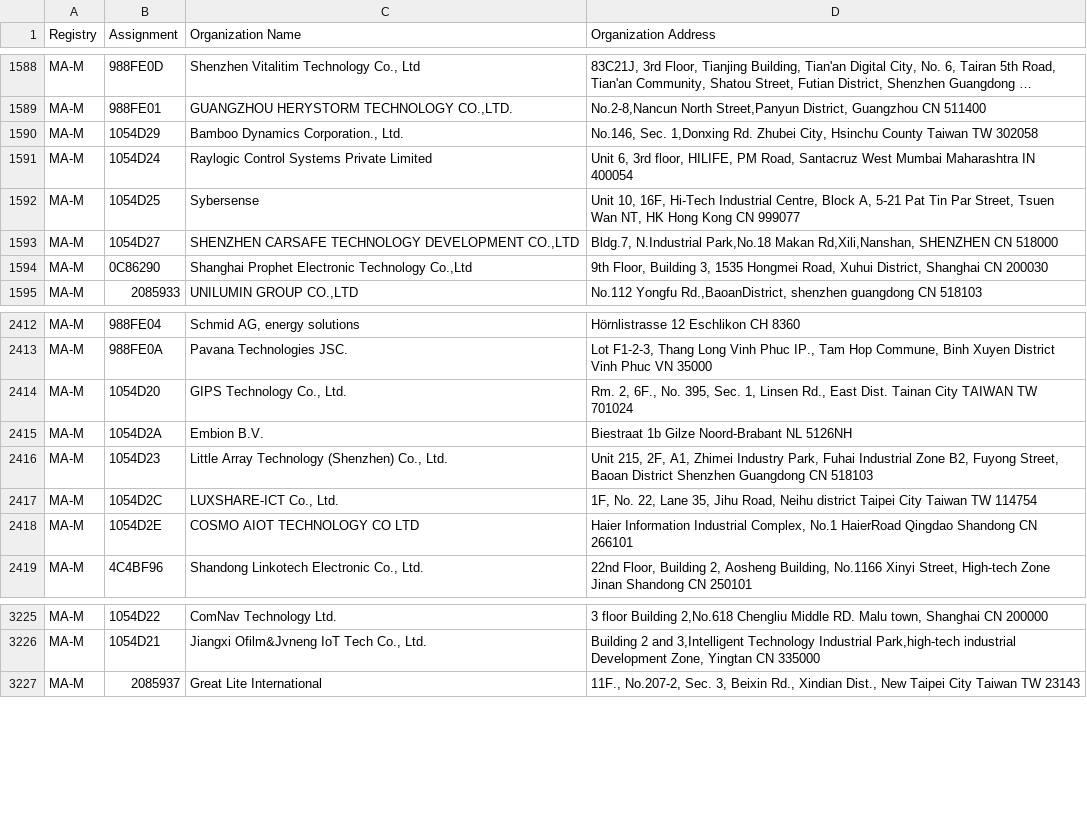
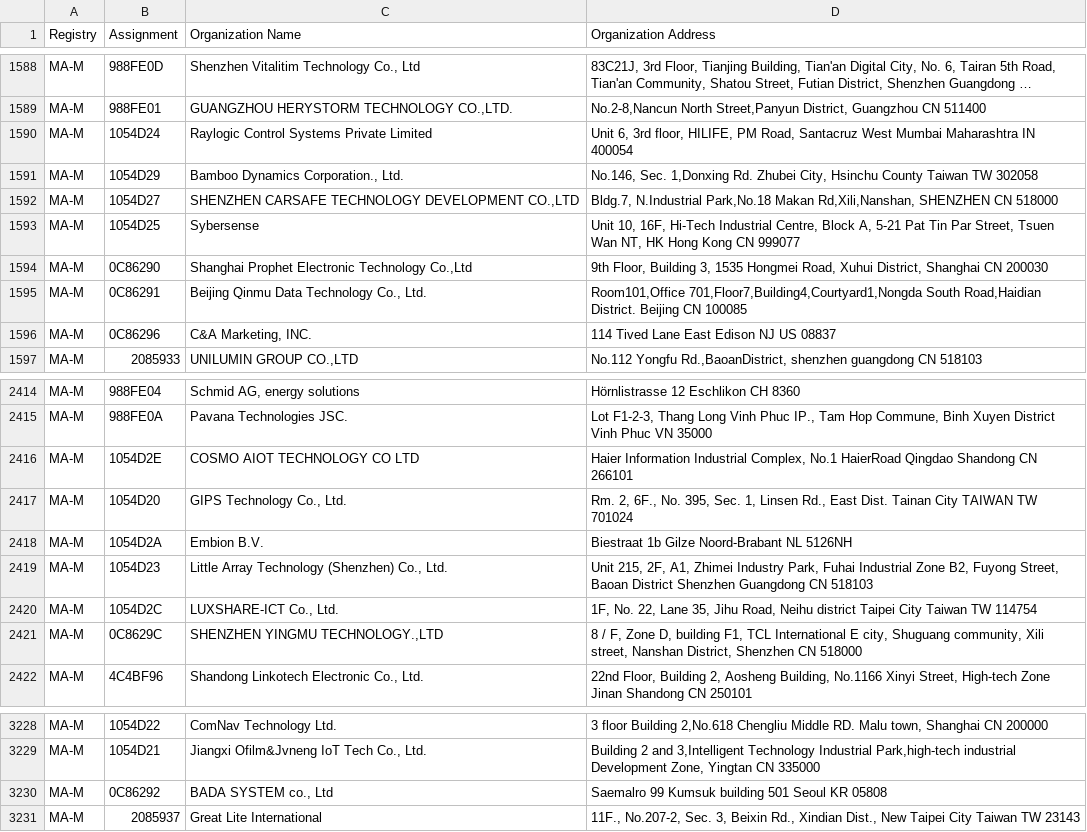
Before and after one commit to bedestall5/mac-tracker, a CSV file: data/ieee/mam.csv, drawn as a sheet; only a part is shown, gaps mark what is left out; long unchanged cells end in …; the diff names each change by its address in the sheet, - before the commit and + after, or states it on an @@ line.

```diff
--- a/data/ieee/mam.csv
+++ b/data/ieee/mam.csv
@@ row 1590 moved to row 1591: MA-M @@
@@ row 1592 moved to row 1593: MA-M @@
+row 1595: MA-M | 0C86291 | Beijing Qinmu Data Technology Co., Ltd. | Room101,Office 701,Floor7,Building4,Courtyard1,Nongda South Road,Haidian District. Beijing CN 100085
+row 1596: MA-M | 0C86296 | C&A Marketing, INC. | 114 Tived Lane East Edison NJ US 08837
@@ row 2418 moved to row 2416: MA-M @@
+row 2421: MA-M | 0C8629C | SHENZHEN YINGMU TECHNOLOGY.,LTD | 8 / F, Zone D, building F1, TCL International E city, Shuguang community, Xili street, Nanshan District, Shenzhen CN 518000
+row 3230: MA-M | 0C86292 | BADA SYSTEM co., Ltd | Saemalro 99 Kumsuk building 501 Seoul KR 05808
```
Also changed, not shown: data/ieee/oui36.csv, 14 other files.
